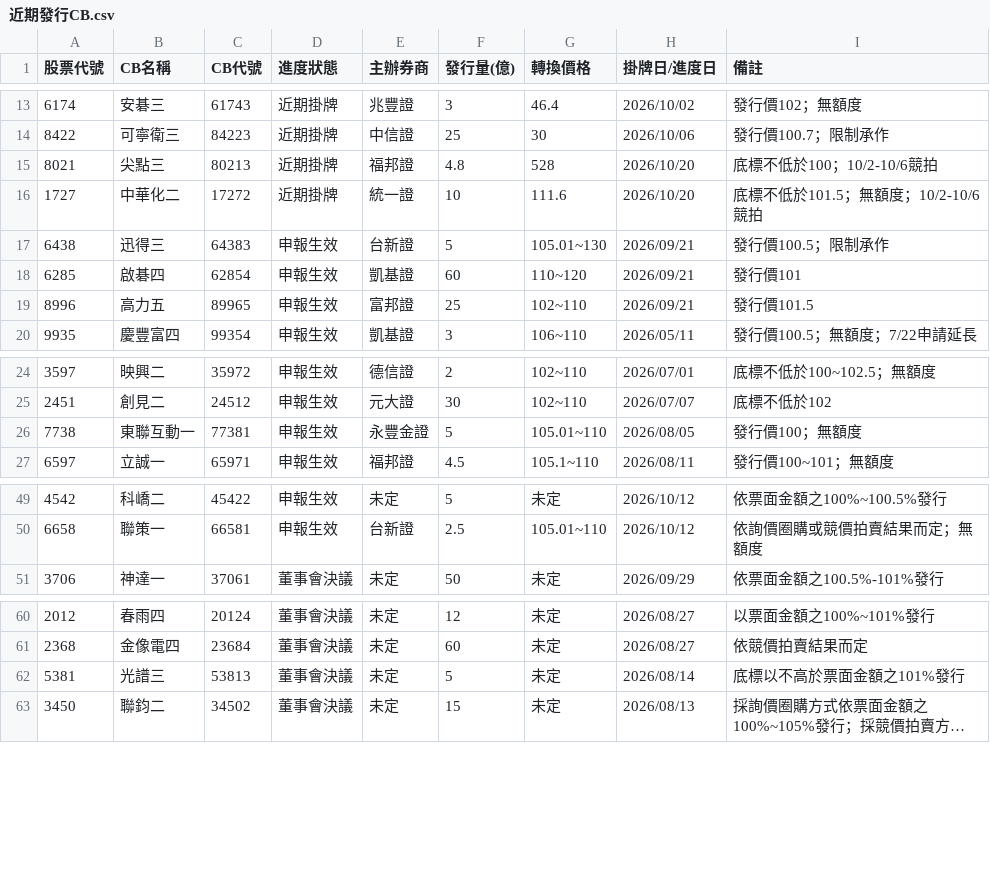
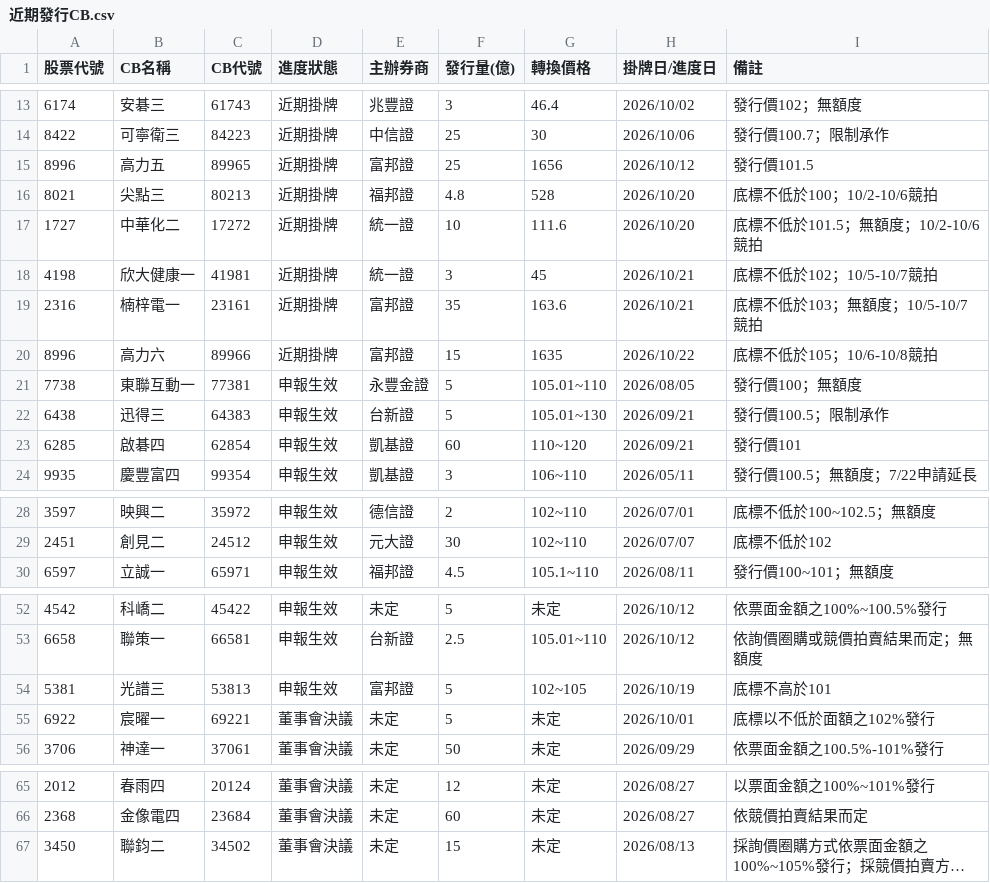
Before and after one commit to pilimesai/analyst-report-parser, a CSV file: 近期發行CB.csv, drawn as a sheet; only a part is shown, gaps mark what is left out; long unchanged cells end in …; removed rows and columns are numbered as before the commit, all else as after; the diff names each change by its address in the sheet, - before the commit and + after, or states it on an @@ line.

```diff
--- a/近期發行CB.csv
+++ b/近期發行CB.csv
+row 15: 8996 | 高力五 | 89965 | 近期掛牌 | 富邦證 | 25 | 1656 | 2026/10/12 | 發行價101.5
+row 18: 4198 | 欣大健康一 | 41981 | 近期掛牌 | 統一證 | 3 | 45 | 2026/10/21 | 底標不低於102；10/5-10/7競拍
+row 19: 2316 | 楠梓電一 | 23161 | 近期掛牌 | 富邦證 | 35 | 163.6 | 2026/10/21 | 底標不低於103；無額度；10/5-10/7競拍
+row 20: 8996 | 高力六 | 89966 | 近期掛牌 | 富邦證 | 15 | 1635 | 2026/10/22 | 底標不低於105；10/6-10/8競拍
@@ row 26 moved to row 21: 7738 @@
-row 19: 8996 | 高力五 | 89965 | 申報生效 | 富邦證 | 25 | 102~110 | 2026/09/21 | 發行價101.5
+row 54: 5381 | 光譜三 | 53813 | 申報生效 | 富邦證 | 5 | 102~105 | 2026/10/19 | 底標不高於101
+row 55: 6922 | 宸曜一 | 69221 | 董事會決議 | 未定 | 5 | 未定 | 2026/10/01 | 底標以不低於面額之102%發行
-row 62: 5381 | 光譜三 | 53813 | 董事會決議 | 未定 | 5 | 未定 | 2026/08/14 | 底標以不高於票面金額之101%發行
```
Also changed, not shown: 目前股價低於CB轉換價.csv, 近期法說會.csv, 12 other files.
